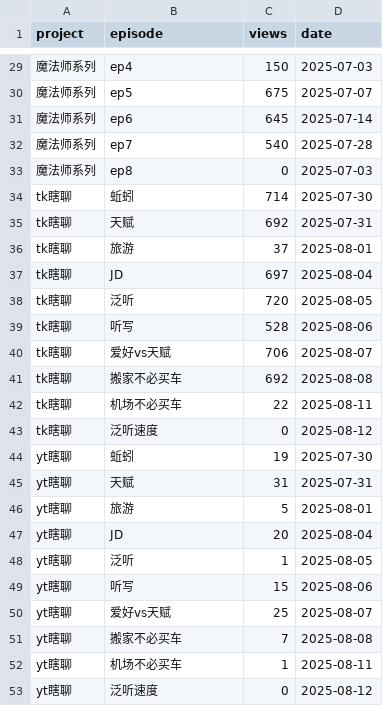
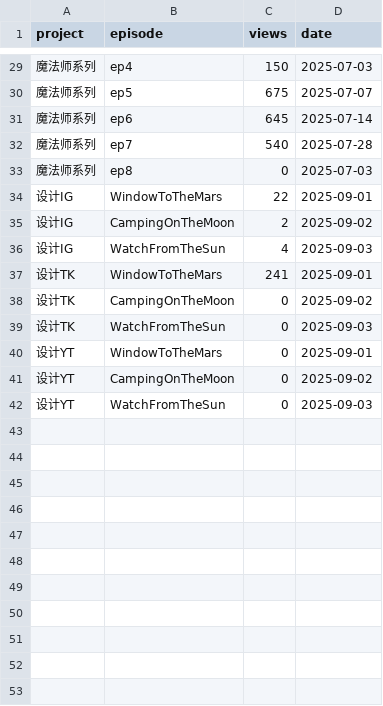
Before and after one commit to cheerzhang/view-tracker, a CSV file: data.csv, drawn as a sheet; only a part is shown, gaps mark what is left out; removed rows and columns are numbered as before the commit, all else as after; the diff names each change by its address in the sheet, - before the commit and + after, or states it on an @@ line.

Commit message:
update project

```diff
--- a/data.csv
+++ b/data.csv
-row 34: tk瞎聊 | 蚯蚓 | 714 | 2025-07-30
-row 35: tk瞎聊 | 天赋 | 692 | 2025-07-31
-row 36: tk瞎聊 | 旅游 | 37 | 2025-08-01
-row 37: tk瞎聊 | JD | 697 | 2025-08-04
-row 38: tk瞎聊 | 泛听 | 720 | 2025-08-05
-row 39: tk瞎聊 | 听写 | 528 | 2025-08-06
-row 40: tk瞎聊 | 爱好vs天赋 | 706 | 2025-08-07
-row 41: tk瞎聊 | 搬家不必买车 | 692 | 2025-08-08
-row 42: tk瞎聊 | 机场不必买车 | 22 | 2025-08-11
-row 43: tk瞎聊 | 泛听速度 | 0 | 2025-08-12
-row 44: yt瞎聊 | 蚯蚓 | 19 | 2025-07-30
-row 45: yt瞎聊 | 天赋 | 31 | 2025-07-31
-row 46: yt瞎聊 | 旅游 | 5 | 2025-08-01
-row 47: yt瞎聊 | JD | 20 | 2025-08-04
-row 48: yt瞎聊 | 泛听 | 1 | 2025-08-05
-row 49: yt瞎聊 | 听写 | 15 | 2025-08-06
-row 50: yt瞎聊 | 爱好vs天赋 | 25 | 2025-08-07
-row 51: yt瞎聊 | 搬家不必买车 | 7 | 2025-08-08
-row 52: yt瞎聊 | 机场不必买车 | 1 | 2025-08-11
-row 53: yt瞎聊 | 泛听速度 | 0 | 2025-08-12
+row 34: 设计IG | WindowToTheMars | 22 | 2025-09-01
+row 35: 设计IG | CampingOnTheMoon | 2 | 2025-09-02
+row 36: 设计IG | WatchFromTheSun | 4 | 2025-09-03
+row 37: 设计TK | WindowToTheMars | 241 | 2025-09-01
+row 38: 设计TK | CampingOnTheMoon | 0 | 2025-09-02
+row 39: 设计TK | WatchFromTheSun | 0 | 2025-09-03
+row 40: 设计YT | WindowToTheMars | 0 | 2025-09-01
+row 41: 设计YT | CampingOnTheMoon | 0 | 2025-09-02
+row 42: 设计YT | WatchFromTheSun | 0 | 2025-09-03
```
Also changed, not shown: 1 other file.
